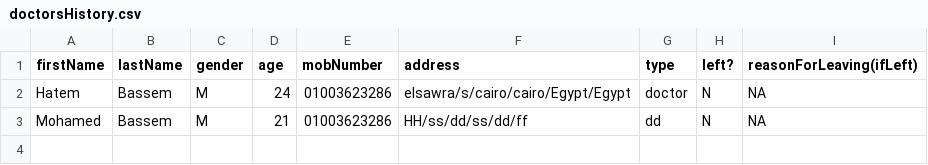
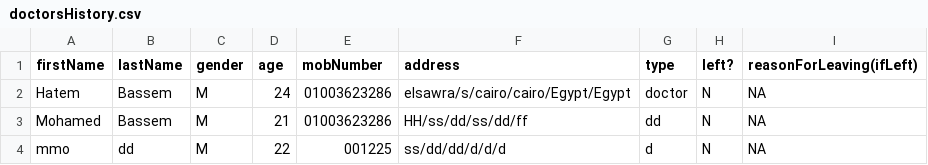
Before and after one commit to Elsaadany427/hospital-management-system, a CSV file: data/doctorsHistory.csv, drawn as a sheet.

Commit message:
Implemented get doctor by id in getDetails method and added doctorsLimits

```diff
--- a/data/doctorsHistory.csv
+++ b/data/doctorsHistory.csv
@@ -3 +3,2 @@ Hatem,Bassem,M,24,01003623286,elsawra/s/cairo/cairo/Egypt/Egypt,doctor,N,NA
 Mohamed,Bassem,M,21,01003623286,HH/ss/dd/ss/dd/ff,dd,N,NA
+mmo,dd,M,22,001225,ss/dd/dd/d/d/d,d,N,NA
```
Also changed, not shown: data/doctors.csv, 11 other files.
